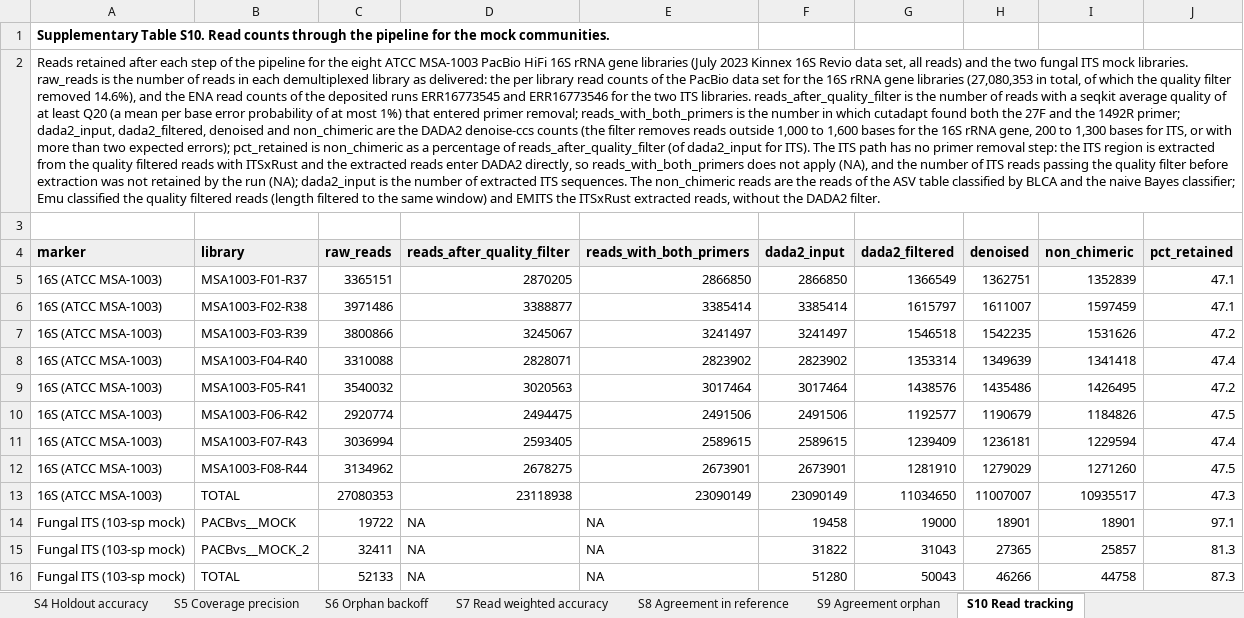
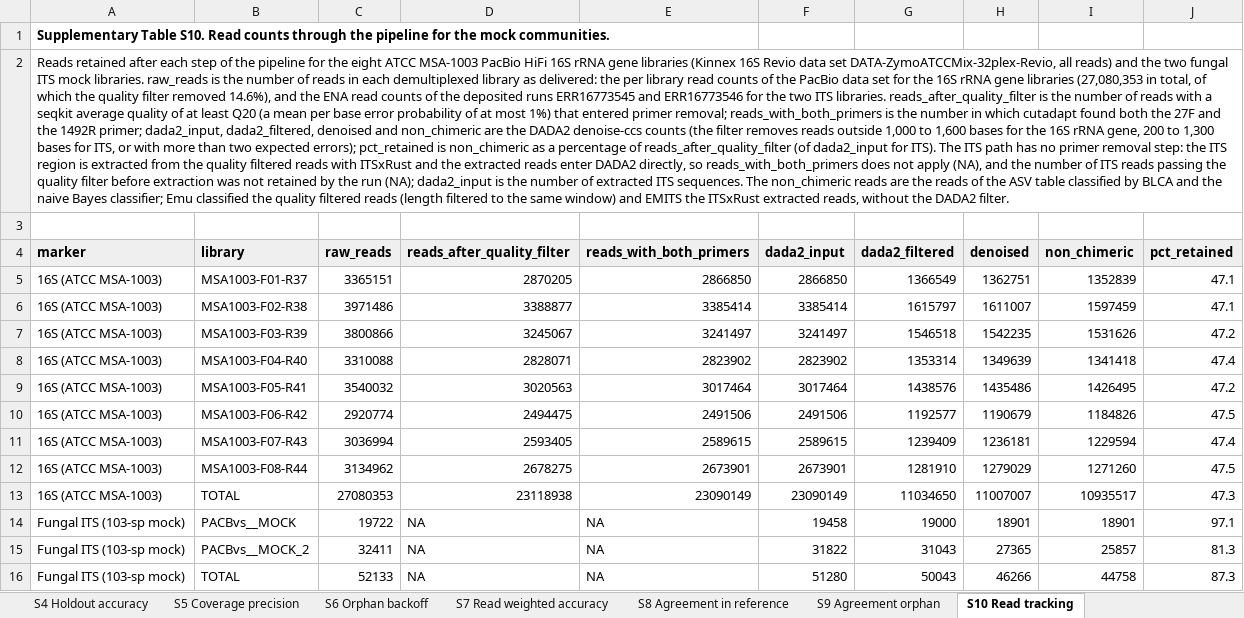
Before and after one commit to alegarritano/HiFiTaxa_analysis, an Excel workbook: manuscript/HiFiTaxa_Supplementary_Tables.xlsx, sheet S10 Read tracking, drawn as a sheet; values as stored, in another font and other column widths than the file's, no borders; the diff names each change by its address in the sheet, - before the commit and + after, or states it on an @@ line.

Commit message:
Figure 1 schematic script, complete legend key in the agreement figures, refreshed manuscript figures and workbook
- analysis/18_figure1_pipeline.R draws Figure 1 at 180 mm (ggplot2), replacing
  the hand drawn schematic: shared quality filter, the two marker paths, the
  reference lane and the four outputs.
- analysis/14_agreement_taxa.R completes the outcome levels per genus so that
  every category has a legend swatch (Disagree, both wrong was missing from
  Supplementary Fig. S6).
- results/figures and manuscript/ refreshed (Figure 1, S5, S6, workbook legends).

```diff
--- a/manuscript/HiFiTaxa_Supplementary_Tables.xlsx (sheet S10 Read tracking)
+++ b/manuscript/HiFiTaxa_Supplementary_Tables.xlsx (sheet S10 Read tracking)
-A2 (marker): …gene libraries (July 2023 Kinnex 16S Revio data set, all reads)…
+A2 (marker): …gene libraries (Kinnex 16S Revio data set DATA-ZymoATCCMix-32plex-Revio, all reads)…
```
Also changed, not shown: sheet S11 Foreign taxa by threshold, sheet S2 Mock retrieval, sheet S3 ATCC composition, sheet S1 Mock detection, sheet S4 Holdout accuracy, 17 other files.
